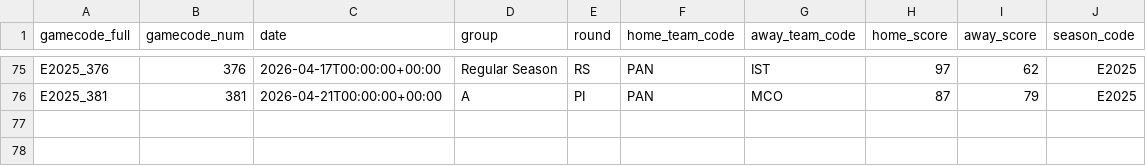
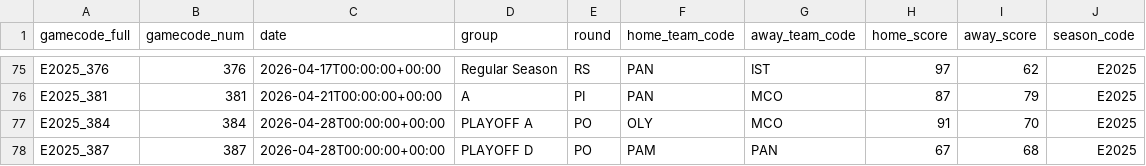
Before and after one commit to Petropov/Euroleague, a CSV file: data/curated/games.csv, drawn as a sheet; only a part is shown, gaps mark what is left out; the diff names each change by its address in the sheet, - before the commit and + after, or states it on an @@ line.

```diff
--- a/data/curated/games.csv
+++ b/data/curated/games.csv
+row 77: E2025_384 | 384 | 2026-04-28T00:00:00+00:00 | PLAYOFF A | PO | OLY | MCO | 91 | 70 | E2025
+row 78: E2025_387 | 387 | 2026-04-28T00:00:00+00:00 | PLAYOFF D | PO | PAM | PAN | 67 | 68 | E2025
```
Also changed, not shown: data/curated/games_all.csv, data/curated/player_game.csv, 2 other files.
